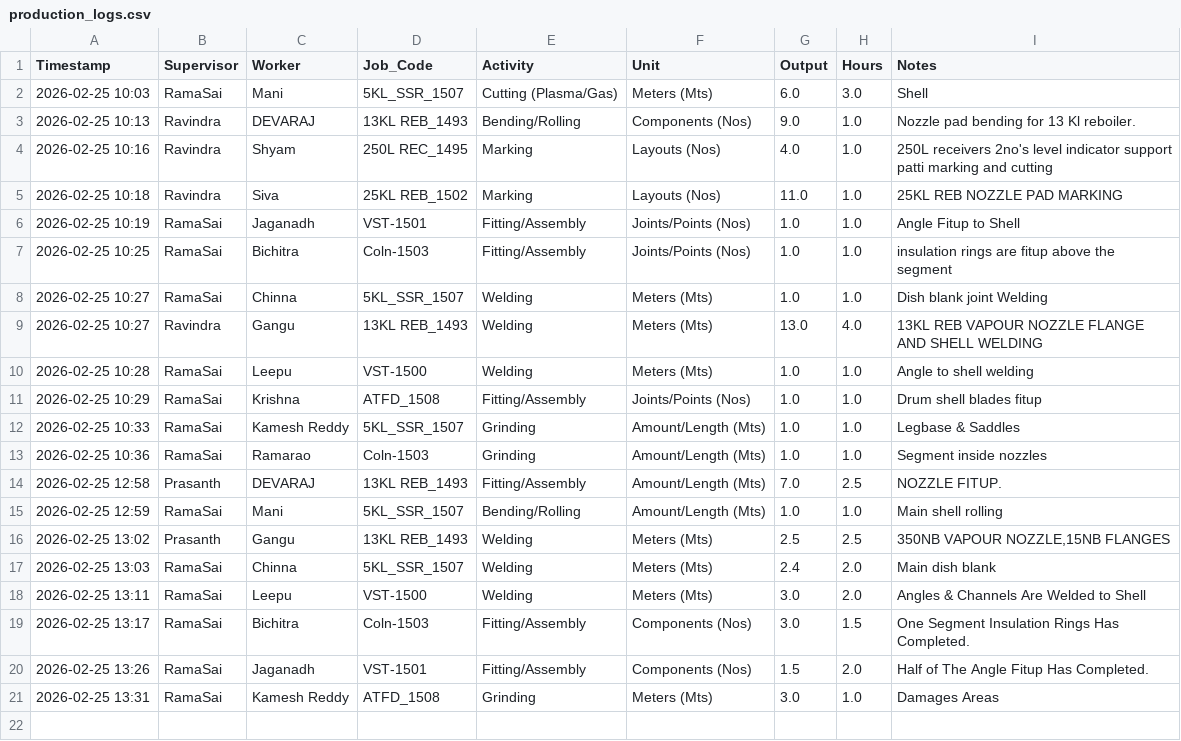
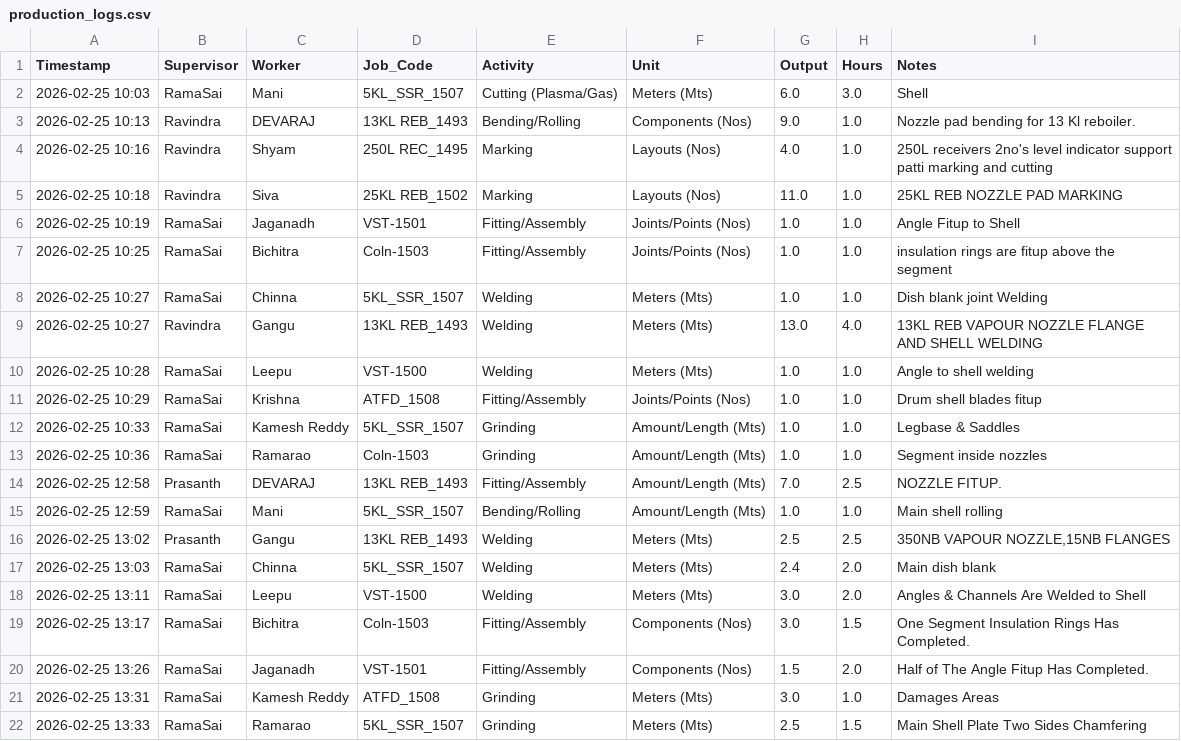
Before and after one commit to Bgenggadmin/shopfloor-monitor, a CSV file: production_logs.csv, drawn as a sheet; the diff names each change by its address in the sheet, - before the commit and + after, or states it on an @@ line.

Commit message:
Prod Sync 2026-02-25 13:33:43.317871+05:30

```diff
--- a/production_logs.csv
+++ b/production_logs.csv
+row 22: 2026-02-25 13:33 | RamaSai | Ramarao | 5KL_SSR_1507 | Grinding | Meters (Mts) | 2.5 | 1.5 | Main Shell Plate Two Sides Chamfering
```
